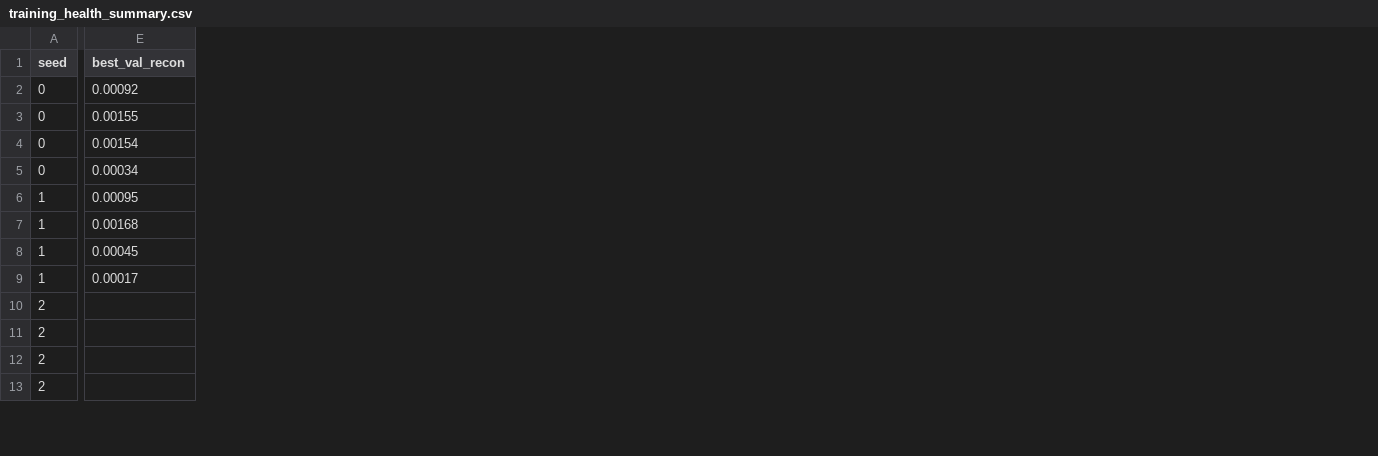
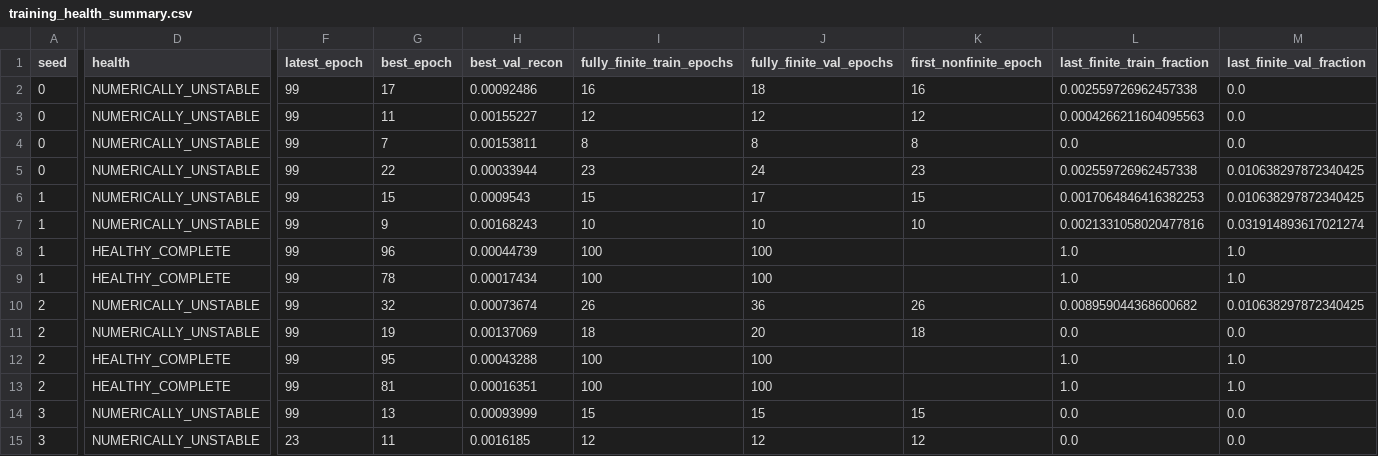
Before and after one commit to Lcomerun/BrepARG, a CSV file: reports/protocol_v6_5seed_100epoch_20260810/training_health_summary.csv, drawn as a sheet; only a part is shown, gaps mark what is left out; addresses are those after the commit; rows hold the shown columns only; the diff covers the shown part only; the diff names each change by its address in the sheet, - before the commit and + after, or states it on an @@ line.

```diff
--- a/reports/protocol_v6_5seed_100epoch_20260810/training_health_summary.csv
+++ b/reports/protocol_v6_5seed_100epoch_20260810/training_health_summary.csv
+column D (health), rows 2-13: NUMERICALLY_UNSTABLE | NUMERICALLY_UNSTABLE | NUMERICALLY_UNSTABLE | NUMERICALLY_UNSTABLE | NUMERICALLY_UNSTABLE | NUMERICALLY_UNSTABLE | HEALTHY_COMPLETE | HEALTHY_COMPLETE | NUMERICALLY_UNSTABLE | NUMERICALLY_UNSTABLE | HEALTHY_COMPLETE | HEALTHY_COMPLETE
+column F (latest_epoch), rows 2-13: all 99
+column G (best_epoch), rows 2-13: 17 | 11 | 7 | 22 | 15 | 9 | 96 | 78 | 32 | 19 | 95 | 81
+column I (fully_finite_train_epochs), rows 2-13: 16 | 12 | 8 | 23 | 15 | 10 | 100 | 100 | 26 | 18 | 100 | 100
+column J (fully_finite_val_epochs), rows 2-13: 18 | 12 | 8 | 24 | 17 | 10 | 100 | 100 | 36 | 20 | 100 | 100
+column K (first_nonfinite_epoch), rows 2-11: 16 | 12 | 8 | 23 | 15 | 10 |  |  | 26 | 18
+column L (last_finite_train_fraction), rows 2-13: 0.002559726962457338 | 0.0004266211604095563 | 0.0 | 0.002559726962457338 | 0.0017064846416382253 | 0.0021331058020477816 | 1.0 | 1.0 | 0.008959044368600682 | 0.0 | 1.0 | 1.0
+column M (last_finite_val_fraction), rows 2-13: 0.0 | 0.0 | 0.0 | 0.010638297872340425 | 0.010638297872340425 | 0.031914893617021274 | 1.0 | 1.0 | 0.010638297872340425 | 0.0 | 1.0 | 1.0
-H2 (best_val_recon): 0.00092
+H2 (best_val_recon): 0.00092486
-H3 (best_val_recon): 0.00155
+H3 (best_val_recon): 0.00155227
-H4 (best_val_recon): 0.00154
+H4 (best_val_recon): 0.00153811
-H5 (best_val_recon): 0.00034
+H5 (best_val_recon): 0.00033944
-H6 (best_val_recon): 0.00095
+H6 (best_val_recon): 0.0009543
-H7 (best_val_recon): 0.00168
+H7 (best_val_recon): 0.00168243
-H8 (best_val_recon): 0.00045
+H8 (best_val_recon): 0.00044739
-H9 (best_val_recon): 0.00017
+H9 (best_val_recon): 0.00017434
-H10 (best_val_recon): (empty)
+H10 (best_val_recon): 0.00073674
-H11 (best_val_recon): (empty)
+H11 (best_val_recon): 0.00137069
-H12 (best_val_recon): (empty)
+H12 (best_val_recon): 0.00043288
-H13 (best_val_recon): (empty)
+H13 (best_val_recon): 0.00016351
+row 14: 3 | NUMERICALLY_UNSTABLE | 99 | 13 | 0.00093999 | 15 | 15 | 15 | 0.0 | 0.0
+row 15: 3 | NUMERICALLY_UNSTABLE | 23 | 11 | 0.0016185 | 12 | 12 | 12 | 0.0 | 0.0
```
Also changed, not shown: 4 added rows, 6 added columns, 3 removed columns and 16 edited cells elsewhere in this file, 26 other files.
